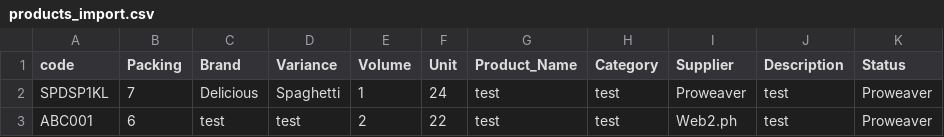
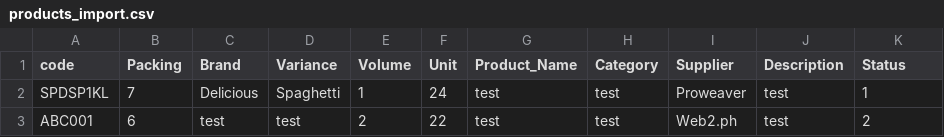
Before and after one commit to prospteam/newJiandra, a CSV file: assets/uploads/templates/products_import.csv, drawn as a sheet.

```diff
--- a/assets/uploads/templates/products_import.csv
+++ b/assets/uploads/templates/products_import.csv
@@ -1,3 +1,3 @@
 code,Packing,Brand,Variance ,Volume,Unit,Product_Name,Category,Supplier,Description,Status
-SPDSP1KL,7,Delicious,Spaghetti,1,24,test,test,Proweaver,test,Proweaver
-ABC001,6,test,test,2,22,test,test,Web2.ph,test,Proweaver
+SPDSP1KL,7,Delicious,Spaghetti,1,24,test,test,Proweaver,test,1
+ABC001,6,test,test,2,22,test,test,Web2.ph,test,2
```
Also changed, not shown: 4 other files.
